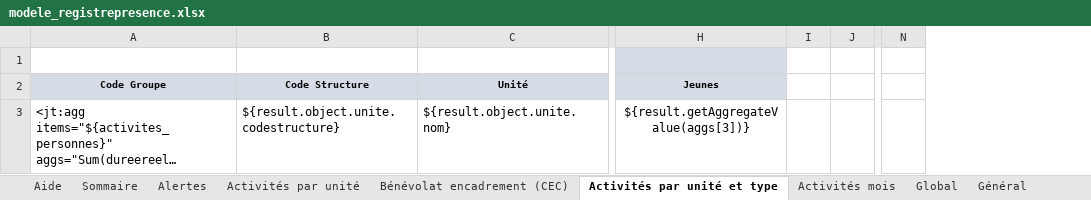
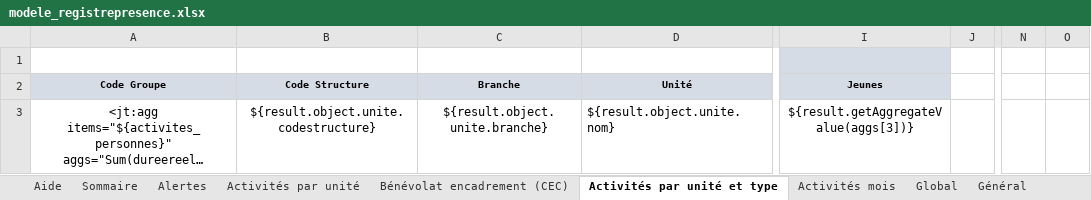
Before and after one commit to outilssgdf/analytiscout, an Excel workbook: fichiers/conf/modele_registrepresence.xlsx, sheet Activités par unité et type, drawn as a sheet; only a part is shown, gaps mark what is left out; long unchanged cells end in …; values as stored, in another font and other column widths than the file's, no borders; conditional formats not drawn; removed rows and columns are numbered as before the commit, all else as after; the diff names each change by its address in the sheet, - before the commit and + after, or states it on an @@ line.

```diff
--- a/fichiers/conf/modele_registrepresence.xlsx (sheet Activités par unité et type)
+++ b/fichiers/conf/modele_registrepresence.xlsx (sheet Activités par unité et type)
+column C, rows 2-3: Branche | ${result.object.unite.branche}
-column I, empty
+column O, empty
-A3:B3 alignment: left
+A3:B3 alignment: center
```
Also changed, not shown: sheet Bénévolat encadrement (CEC), sheet Activités mois, sheet Activités par unité, fichiers/conf/modele_registrepresence_civile.xlsx.
